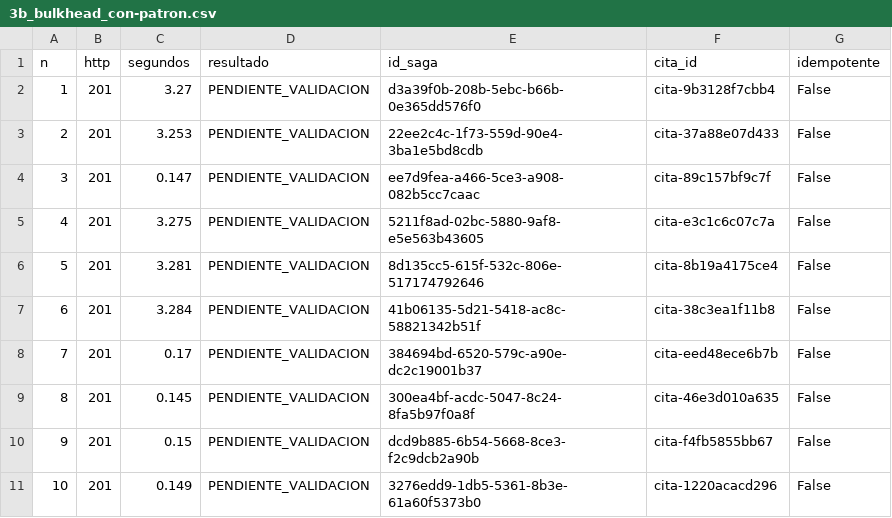
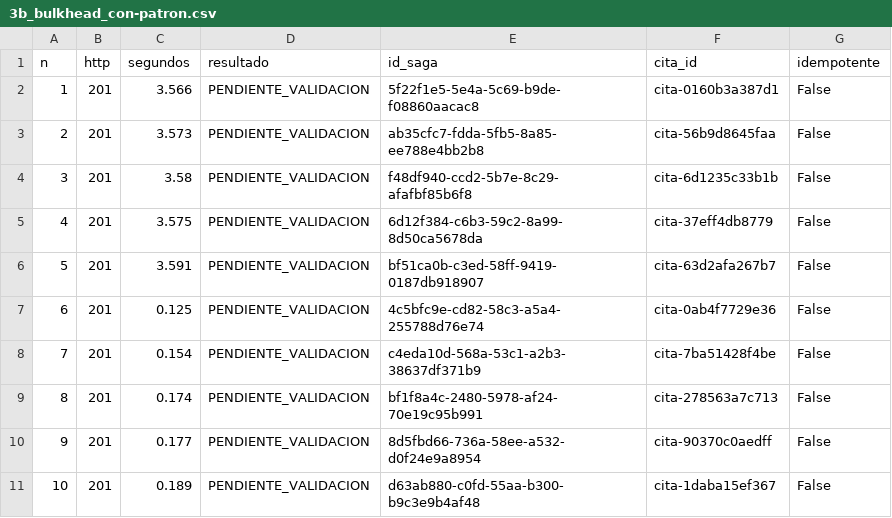
Before and after one commit to Xaiwu/blood-donation-resilient-saga, a CSV file: experimentos/evidencia/3b_bulkhead_con-patron.csv, drawn as a sheet; only a part is shown; the diff covers the shown part only.

```diff
--- a/experimentos/evidencia/3b_bulkhead_con-patron.csv
+++ b/experimentos/evidencia/3b_bulkhead_con-patron.csv
@@ -1,11 +1,11 @@
 n,http,segundos,resultado,id_saga,cita_id,idempotente
-1,201,3.27,PENDIENTE_VALIDACION,d3a39f0b-208b-5ebc-b66b-0e365dd576f0,cita-9b3128f7cbb4,False
-2,201,3.253,PENDIENTE_VALIDACION,22ee2c4c-1f73-559d-90e4-3ba1e5bd8cdb,cita-37a88e07d433,False
-3,201,0.147,PENDIENTE_VALIDACION,ee7d9fea-a466-5ce3-a908-082b5cc7caac,cita-89c157bf9c7f,False
-4,201,3.275,PENDIENTE_VALIDACION,5211f8ad-02bc-5880-9af8-e5e563b43605,cita-e3c1c6c07c7a,False
-5,201,3.281,PENDIENTE_VALIDACION,8d135cc5-615f-532c-806e-517174792646,cita-8b19a4175ce4,False
-6,201,3.284,PENDIENTE_VALIDACION,41b06135-5d21-5418-ac8c-58821342b51f,cita-38c3ea1f11b8,False
-7,201,0.17,PENDIENTE_VALIDACION,384694bd-6520-579c-a90e-dc2c19001b37,cita-eed48ece6b7b,False
-8,201,0.145,PENDIENTE_VALIDACION,300ea4bf-acdc-5047-8c24-8fa5b97f0a8f,cita-46e3d010a635,False
-9,201,0.15,PENDIENTE_VALIDACION,dcd9b885-6b54-5668-8ce3-f2c9dcb2a90b,cita-f4fb5855bb67,False
-10,201,0.149,PENDIENTE_VALIDACION,3276edd9-1db5-5361-8b3e-61a60f5373b0,cita-1220acacd296,False
+1,201,3.566,PENDIENTE_VALIDACION,5f22f1e5-5e4a-5c69-b9de-f08860aacac8,cita-0160b3a387d1,False
+2,201,3.573,PENDIENTE_VALIDACION,ab35cfc7-fdda-5fb5-8a85-ee788e4bb2b8,cita-56b9d8645faa,False
+3,201,3.58,PENDIENTE_VALIDACION,f48df940-ccd2-5b7e-8c29-afafbf85b6f8,cita-6d1235c33b1b,False
+4,201,3.575,PENDIENTE_VALIDACION,6d12f384-c6b3-59c2-8a99-8d50ca5678da,cita-37eff4db8779,False
+5,201,3.591,PENDIENTE_VALIDACION,bf51ca0b-c3ed-58ff-9419-0187db918907,cita-63d2afa267b7,False
+6,201,0.125,PENDIENTE_VALIDACION,4c5bfc9e-cd82-58c3-a5a4-255788d76e74,cita-0ab4f7729e36,False
+7,201,0.154,PENDIENTE_VALIDACION,c4eda10d-568a-53c1-a2b3-38637df371b9,cita-7ba51428f4be,False
+8,201,0.174,PENDIENTE_VALIDACION,bf1f8a4c-2480-5978-af24-70e19c95b991,cita-278563a7c713,False
+9,201,0.177,PENDIENTE_VALIDACION,8d5fbd66-736a-58ee-a532-d0f24e9a8954,cita-90370c0aedff,False
+10,201,0.189,PENDIENTE_VALIDACION,d63ab880-c0fd-55aa-b300-b9c3e9b4af48,cita-1daba15ef367,False
```
Also changed, not shown: 153 edited cells elsewhere in this file, experimentos/evidencia/1_feliz.csv, experimentos/evidencia/3_circuito_con-patron.csv, 10 other files.
